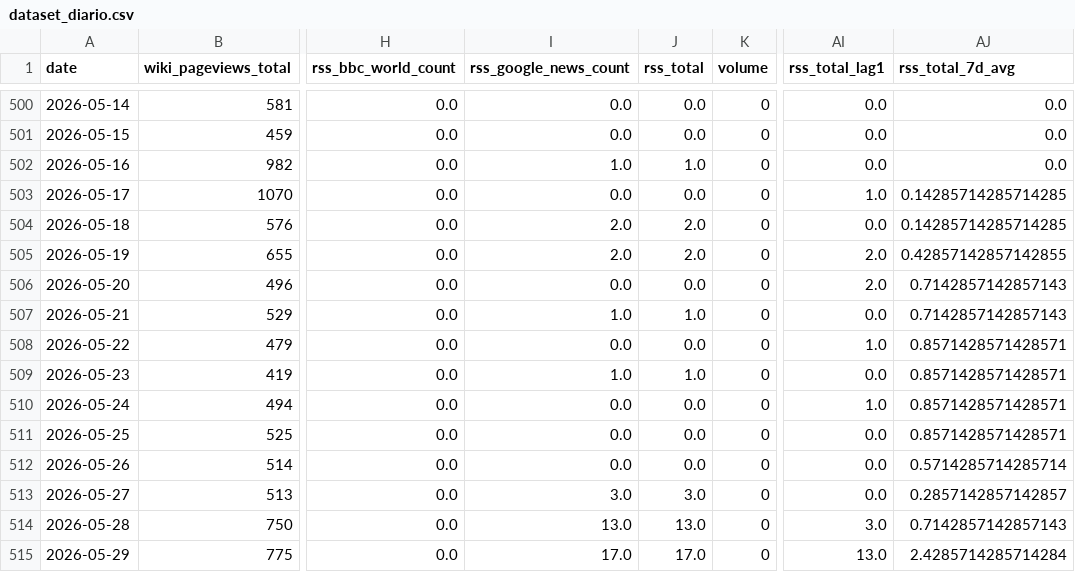
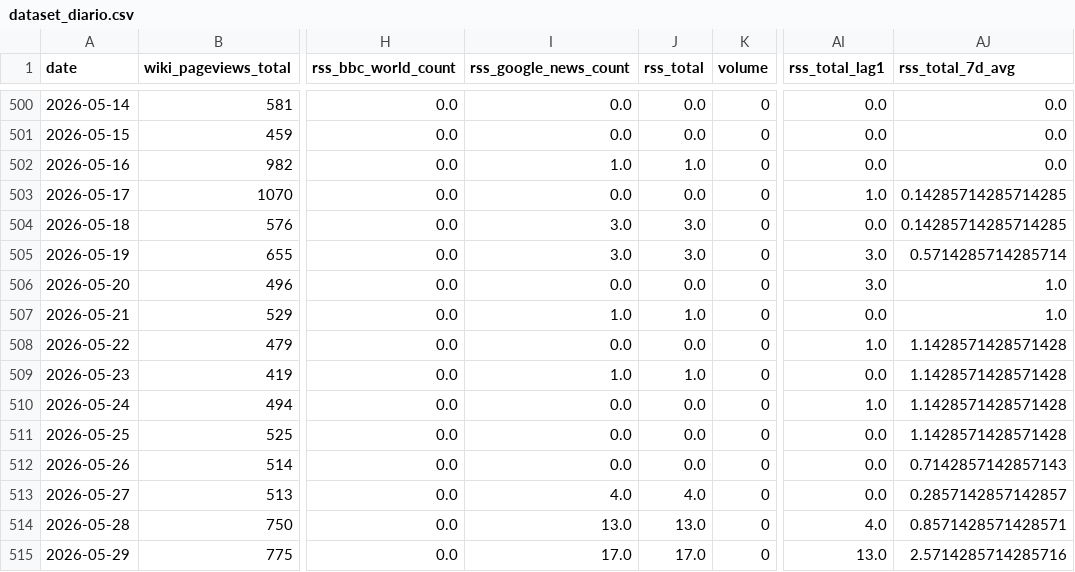
Before and after one commit to Daniel-RGS/Proyecto_final_Machine_externado, a CSV file: data/processed/dataset_diario.csv, drawn as a sheet; only a part is shown, gaps mark what is left out; the diff names each change by its address in the sheet, - before the commit and + after, or states it on an @@ line.

```diff
--- a/data/processed/dataset_diario.csv
+++ b/data/processed/dataset_diario.csv
-I504:I505 (rss_google_news_count): 2.0
+I504:I505 (rss_google_news_count): 3.0
-J504:J505 (rss_total): 2.0
+J504:J505 (rss_total): 3.0
-AI505:AI506 (rss_total_lag1): 2.0
+AI505:AI506 (rss_total_lag1): 3.0
-AJ505 (rss_total_7d_avg): 0.42857142857142855
+AJ505 (rss_total_7d_avg): 0.5714285714285714
-AJ506:AJ507 (rss_total_7d_avg): 0.7142857142857143
+AJ506:AJ507 (rss_total_7d_avg): 1.0
-AJ508:AJ511 (rss_total_7d_avg): 0.8571428571428571
+AJ508:AJ511 (rss_total_7d_avg): 1.1428571428571428
-AJ512 (rss_total_7d_avg): 0.5714285714285714
+AJ512 (rss_total_7d_avg): 0.7142857142857143
-I513 (rss_google_news_count): 3.0
+I513 (rss_google_news_count): 4.0
-J513 (rss_total): 3.0
+J513 (rss_total): 4.0
-AI514 (rss_total_lag1): 3.0
+AI514 (rss_total_lag1): 4.0
-AJ514 (rss_total_7d_avg): 0.7142857142857143
+AJ514 (rss_total_7d_avg): 0.8571428571428571
-AJ515 (rss_total_7d_avg): 2.4285714285714284
+AJ515 (rss_total_7d_avg): 2.5714285714285716
```
Also changed, not shown: data/raw/rss/rss_daily_features.csv, 8 other files.
